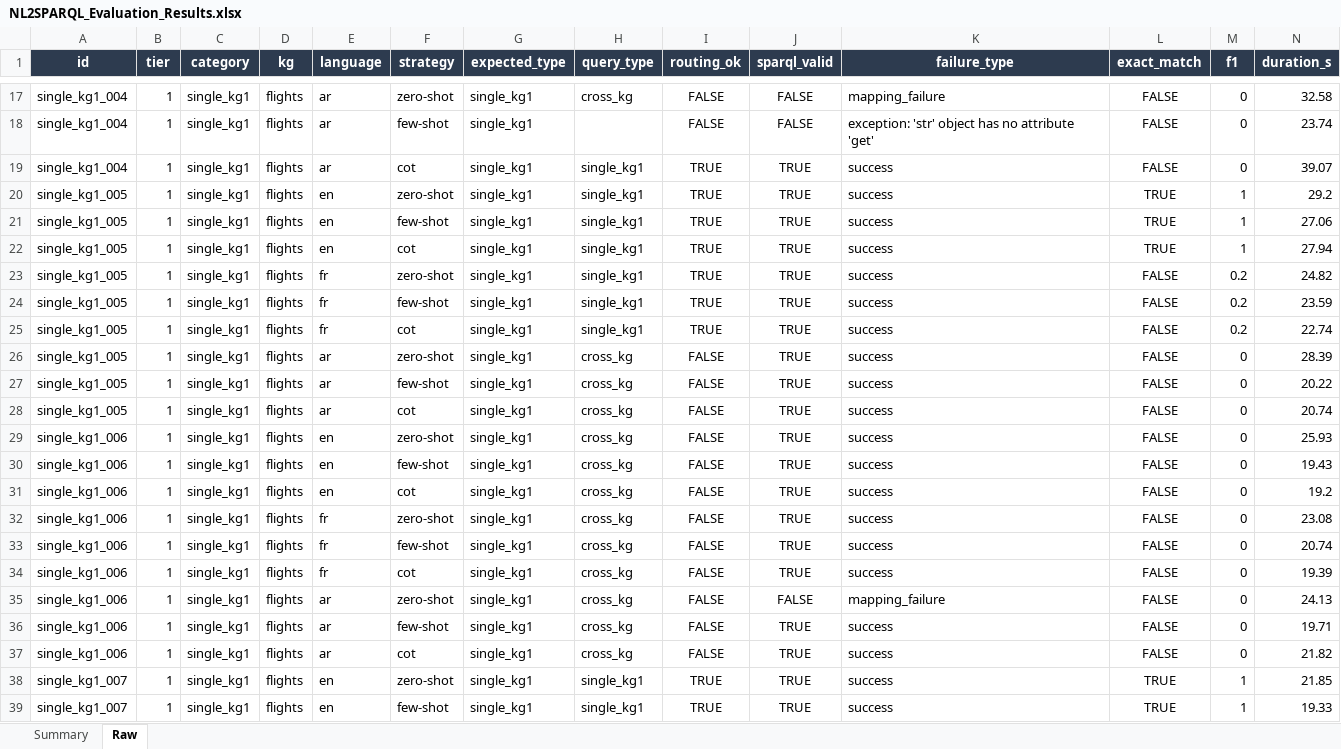
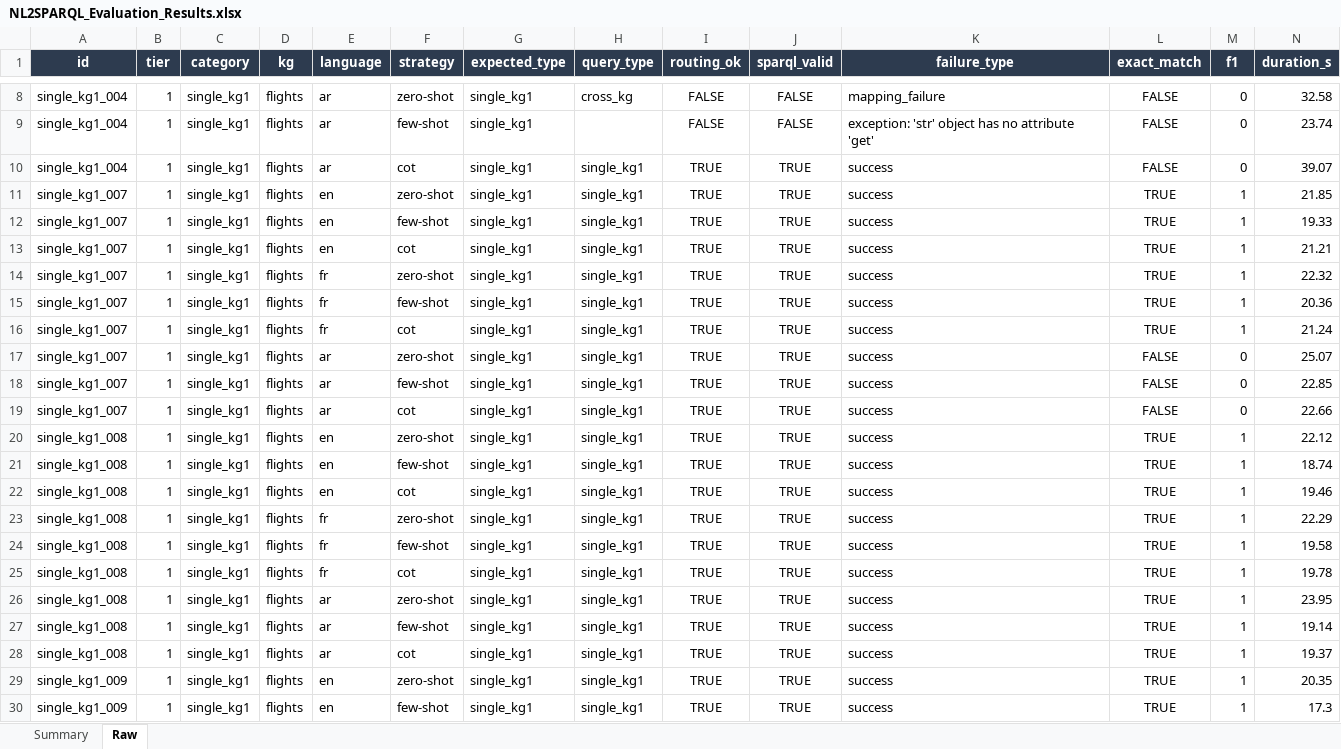
Before and after one commit to nahla1967/NL2SPARQL, an Excel workbook: NL2SPARQL_Evaluation_Results.xlsx, sheet Raw, drawn as a sheet; only a part is shown, gaps mark what is left out; the shorter side is filled out with more unchanged rows; values as stored, in another font and other column widths than the file's, no borders; removed rows and columns are numbered as before the commit, all else as after; the diff covers the shown part only; the diff names each change by its address in the sheet, - before the commit and + after, or states it on an @@ line.

```diff
--- a/NL2SPARQL_Evaluation_Results.xlsx (sheet Raw)
+++ b/NL2SPARQL_Evaluation_Results.xlsx (sheet Raw)
-row 20: single_kg1_005 | 1 | single_kg1 | flights | en | zero-shot | single_kg1 | single_kg1 | TRUE | TRUE | success | TRUE | 1 | 29.2
-row 21: single_kg1_005 | 1 | single_kg1 | flights | en | few-shot | single_kg1 | single_kg1 | TRUE | TRUE | success | TRUE | 1 | 27.06
-row 22: single_kg1_005 | 1 | single_kg1 | flights | en | cot | single_kg1 | single_kg1 | TRUE | TRUE | success | TRUE | 1 | 27.94
-row 23: single_kg1_005 | 1 | single_kg1 | flights | fr | zero-shot | single_kg1 | single_kg1 | TRUE | TRUE | success | FALSE | 0.2 | 24.82
-row 24: single_kg1_005 | 1 | single_kg1 | flights | fr | few-shot | single_kg1 | single_kg1 | TRUE | TRUE | success | FALSE | 0.2 | 23.59
-row 25: single_kg1_005 | 1 | single_kg1 | flights | fr | cot | single_kg1 | single_kg1 | TRUE | TRUE | success | FALSE | 0.2 | 22.74
-row 26: single_kg1_005 | 1 | single_kg1 | flights | ar | zero-shot | single_kg1 | cross_kg | FALSE | TRUE | success | FALSE | 0 | 28.39
-row 27: single_kg1_005 | 1 | single_kg1 | flights | ar | few-shot | single_kg1 | cross_kg | FALSE | TRUE | success | FALSE | 0 | 20.22
-row 28: single_kg1_005 | 1 | single_kg1 | flights | ar | cot | single_kg1 | cross_kg | FALSE | TRUE | success | FALSE | 0 | 20.74
-row 29: single_kg1_006 | 1 | single_kg1 | flights | en | zero-shot | single_kg1 | cross_kg | FALSE | TRUE | success | FALSE | 0 | 25.93
-row 30: single_kg1_006 | 1 | single_kg1 | flights | en | few-shot | single_kg1 | cross_kg | FALSE | TRUE | success | FALSE | 0 | 19.43
-row 31: single_kg1_006 | 1 | single_kg1 | flights | en | cot | single_kg1 | cross_kg | FALSE | TRUE | success | FALSE | 0 | 19.2
-row 32: single_kg1_006 | 1 | single_kg1 | flights | fr | zero-shot | single_kg1 | cross_kg | FALSE | TRUE | success | FALSE | 0 | 23.08
-row 33: single_kg1_006 | 1 | single_kg1 | flights | fr | few-shot | single_kg1 | cross_kg | FALSE | TRUE | success | FALSE | 0 | 20.74
-row 34: single_kg1_006 | 1 | single_kg1 | flights | fr | cot | single_kg1 | cross_kg | FALSE | TRUE | success | FALSE | 0 | 19.39
-row 35: single_kg1_006 | 1 | single_kg1 | flights | ar | zero-shot | single_kg1 | cross_kg | FALSE | FALSE | mapping_failure | FALSE | 0 | 24.13
-row 36: single_kg1_006 | 1 | single_kg1 | flights | ar | few-shot | single_kg1 | cross_kg | FALSE | TRUE | success | FALSE | 0 | 19.71
-row 37: single_kg1_006 | 1 | single_kg1 | flights | ar | cot | single_kg1 | cross_kg | FALSE | TRUE | success | FALSE | 0 | 21.82
```
Also changed, not shown: 39 added rows and 21 removed rows elsewhere in this sheet, 7 other files.
